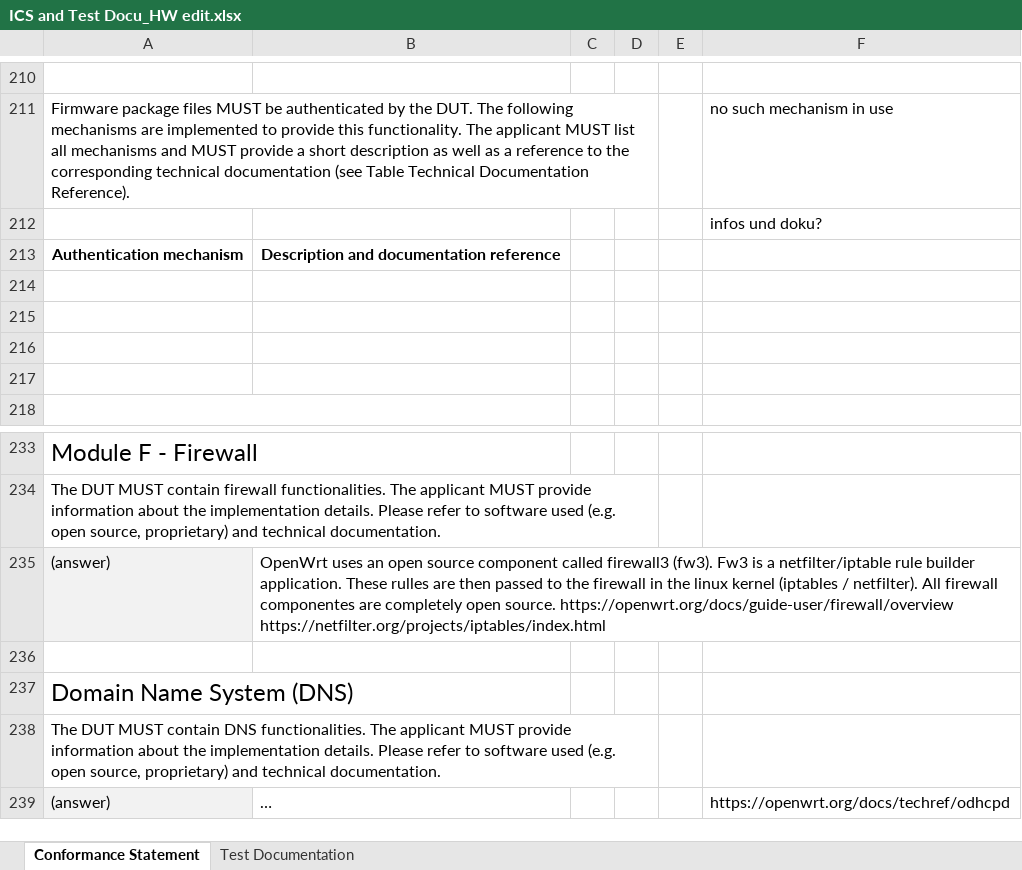
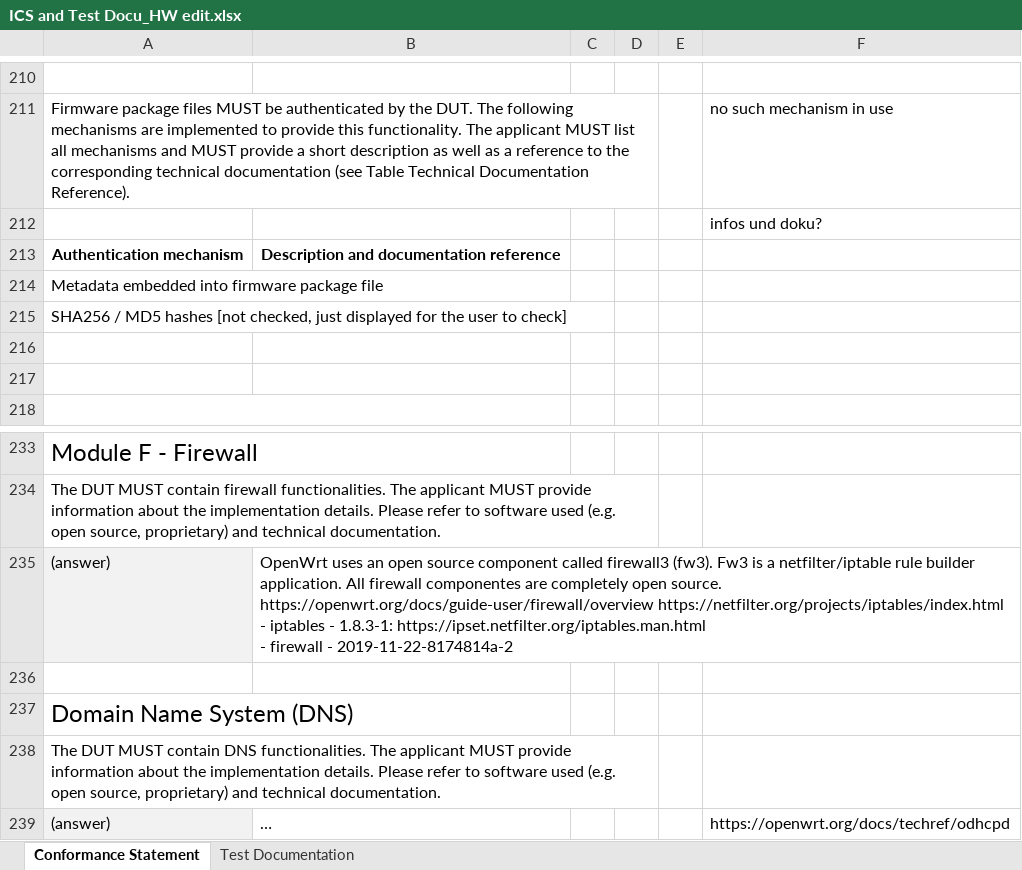
Before and after one commit to arantarion/Abschlussarbeit_H-BRS, an Excel workbook: Bachelorarbeit/ICS and Test Docu_HW edit.xlsx, sheet Conformance Statement, drawn as a sheet; only a part is shown, gaps mark what is left out; values as stored, in another font and other column widths than the file's, no borders; ↵ is a line break in a cell; the diff names each change by its address in the sheet, - before the commit and + after, or states it on an @@ line.

Commit message:
auto commit @16.11.2020: 21:00:43,84

```diff
--- a/Bachelorarbeit/ICS and Test Docu_HW edit.xlsx (sheet Conformance Statement)
+++ b/Bachelorarbeit/ICS and Test Docu_HW edit.xlsx (sheet Conformance Statement)
-A214: (empty)
+A214: Metadata embedded into firmware package file
-A215: (empty)
+A215: SHA256 / MD5 hashes [not checked, just displayed for the user to check]
-B235: …builder application. These rulles are then passed to the firewall in the linux kernel (iptables / netfilter). All firewall componentes are completely open source. https://openwrt.org/docs/guide-user/firewall/overview https://netfilter.org/projects/iptables/index.html
+B235: …builder application. All firewall componentes are completely open source. https://openwrt.org/docs/guide-user/firewall/overview https://netfilter.org/projects/iptables/index.html ↵ - iptables - 1.8.3-1: https://ipset.netfilter.org/iptables.man.html ↵ - firewall - 2019-11-22-8174814a-2
```
